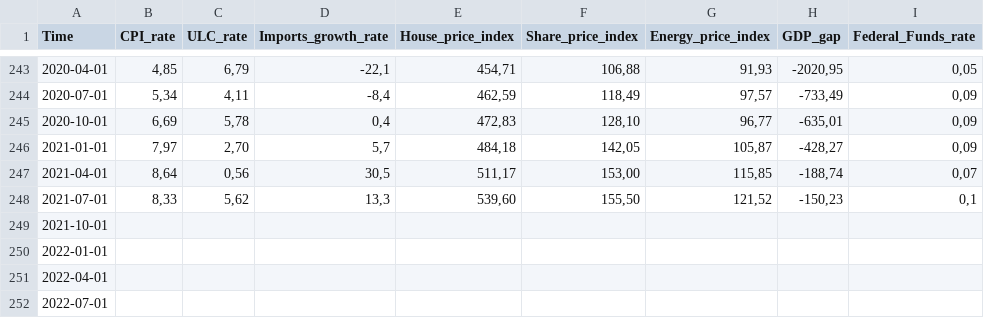
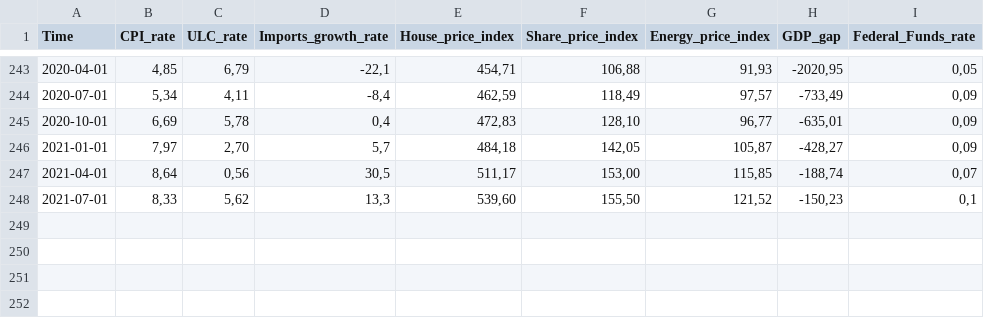
Before and after one commit to smnvkaty/f_mark, a CSV file: data_time_adjusted.csv, drawn as a sheet; only a part is shown, gaps mark what is left out; the diff names each change by its address in the sheet, - before the commit and + after, or states it on an @@ line.

Commit message:
Add files via upload

```diff
--- a/data_time_adjusted.csv
+++ b/data_time_adjusted.csv
-row 249: 2021-10-01
-row 250: 2022-01-01
-row 251: 2022-04-01
-row 252: 2022-07-01
```
